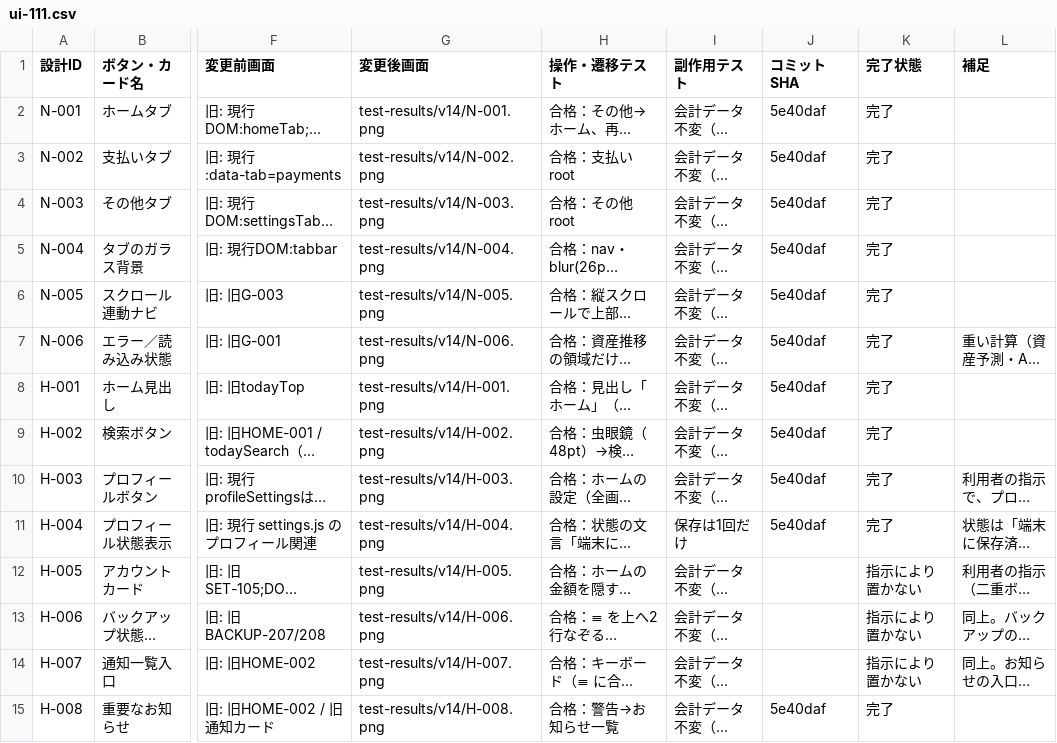
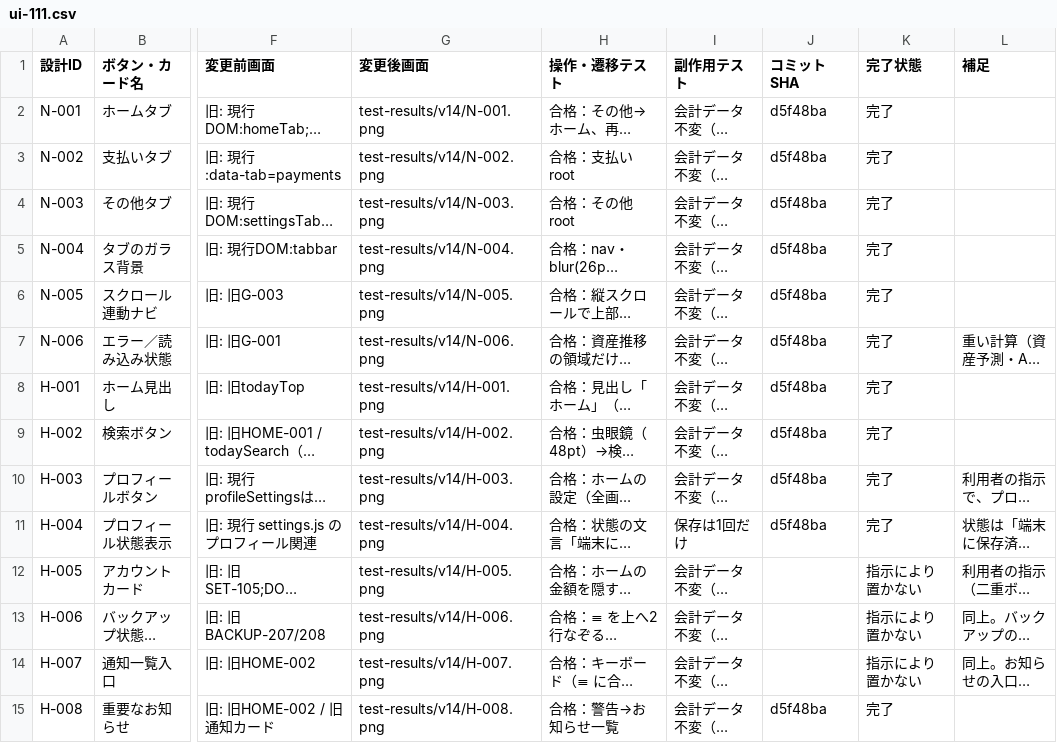
Before and after one commit to at5tram98-hash/today-money, a CSV file: docs/v14/ui-111.csv, drawn as a sheet; only a part is shown, gaps mark what is left out; long unchanged cells end in …; the diff covers the shown part only; the diff names each change by its address in the sheet, - before the commit and + after, or states it on an @@ line.

```diff
--- a/docs/v14/ui-111.csv
+++ b/docs/v14/ui-111.csv
-J2:J11 (コミットSHA): 5e40daf
+J2:J11 (コミットSHA): d5f48ba
-J15 (コミットSHA): 5e40daf
+J15 (コミットSHA): d5f48ba
```
Also changed, not shown: 94 edited cells elsewhere in this file, docs/v11/extra-ui-evidence.csv, docs/v14/legacy-304.csv, 7 other files.
